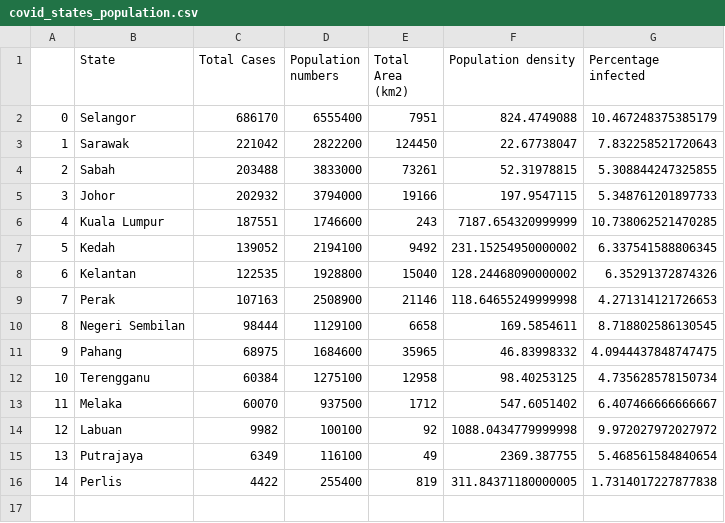
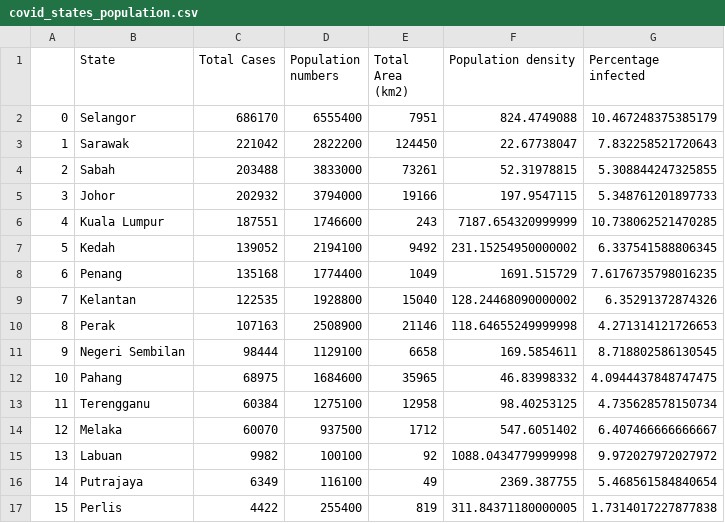
Before and after one commit to WongKangZhuang/Visualisation2, a CSV file: data/wrangled_data/covid_states_population.csv, drawn as a sheet; addresses are those after the commit; the diff names each change by its address in the sheet, - before the commit and + after, or states it on an @@ line.

Commit message:
Add files via upload

```diff
--- a/data/wrangled_data/covid_states_population.csv
+++ b/data/wrangled_data/covid_states_population.csv
+row 8: 6 | Penang | 135168 | 1774400 | 1049 | 1691.515729 | 7.6176735798016235
@@ column A renumbered from row 9 down @@
```
